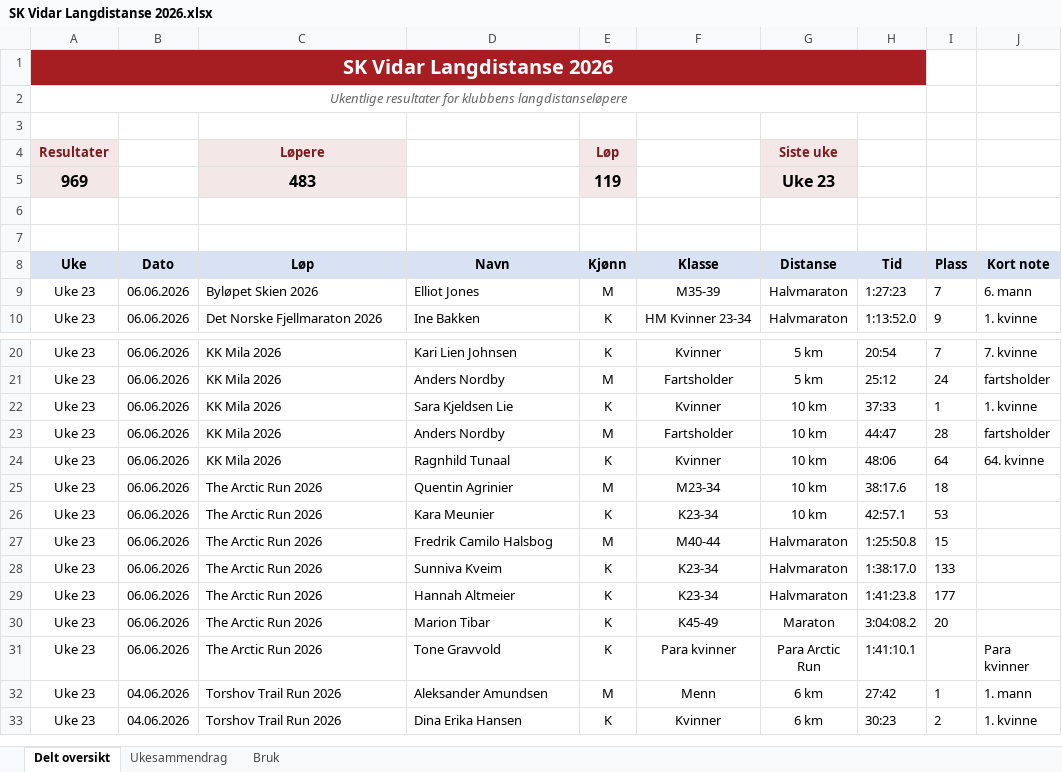
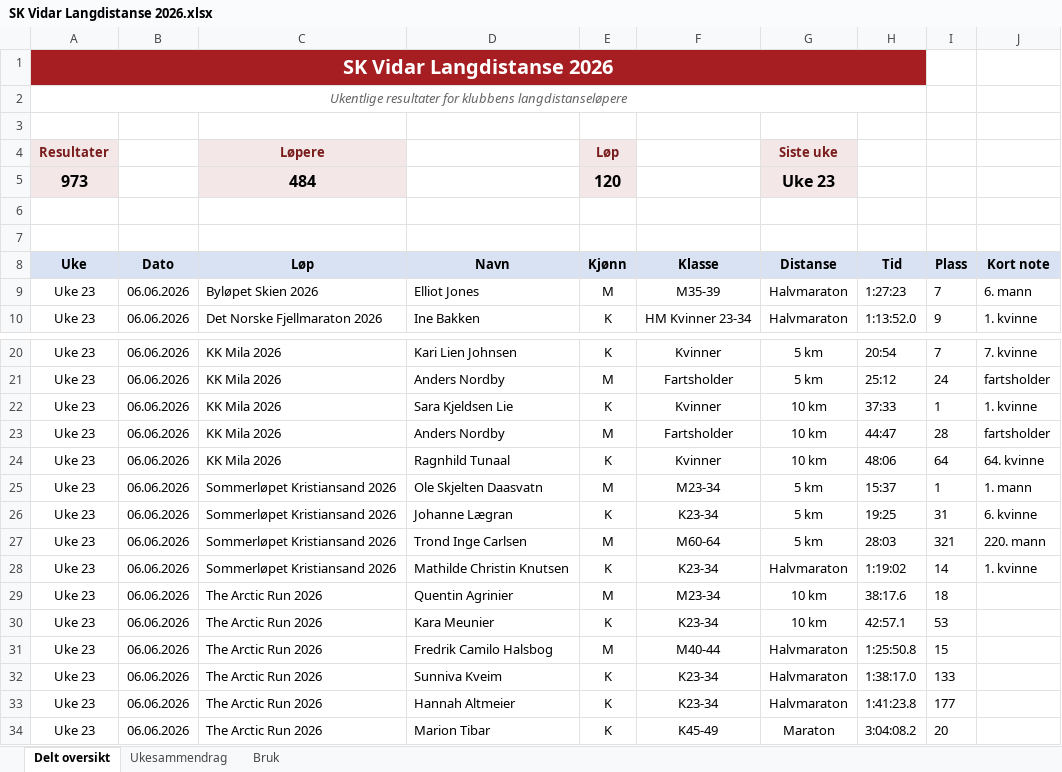
Before and after one commit to gustavByte/sk-vidar-2026-resultater, an Excel workbook: data/delt_oversikt/SK Vidar Langdistanse 2026.xlsx, sheet Delt oversikt, drawn as a sheet; only a part is shown, gaps mark what is left out; the shorter side is filled out with more unchanged rows; values as stored, in another font and other column widths than the file's, no borders; table styles not drawn; removed rows and columns are numbered as before the commit, all else as after; the diff names each change by its address in the sheet, - before the commit and + after, or states it on an @@ line.

Commit message:
Add Sommerlopet Kristiansand results

```diff
--- a/data/delt_oversikt/SK Vidar Langdistanse 2026.xlsx (sheet Delt oversikt)
+++ b/data/delt_oversikt/SK Vidar Langdistanse 2026.xlsx (sheet Delt oversikt)
-row 5: 969 |  | 483 |  | 119 |  | Uke 23
+row 5: 973 |  | 484 |  | 120 |  | Uke 23
+row 25: Uke 23 | 06.06.2026 | Sommerløpet Kristiansand 2026 | Ole Skjelten Daasvatn | M | M23-34 | 5 km | 15:37 | 1 | 1. mann
+row 26: Uke 23 | 06.06.2026 | Sommerløpet Kristiansand 2026 | Johanne Lægran | K | K23-34 | 5 km | 19:25 | 31 | 6. kvinne
+row 27: Uke 23 | 06.06.2026 | Sommerløpet Kristiansand 2026 | Trond Inge Carlsen | M | M60-64 | 5 km | 28:03 | 321 | 220. mann
+row 28: Uke 23 | 06.06.2026 | Sommerløpet Kristiansand 2026 | Mathilde Christin Knutsen | K | K23-34 | Halvmaraton | 1:19:02 | 14 | 1. kvinne
```
Also changed, not shown: sheet Ukesammendrag, 2 other files.
